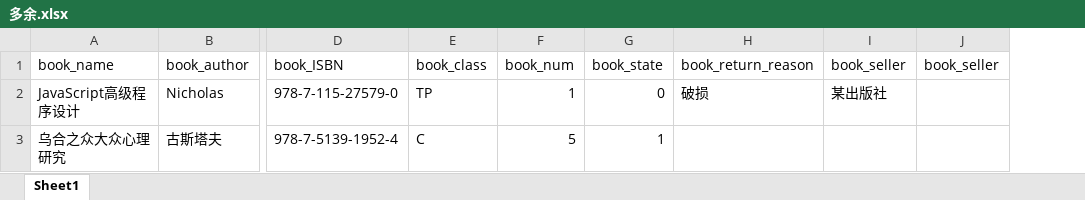
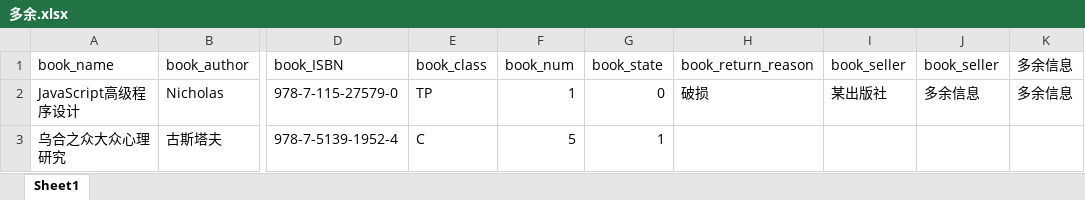
Before and after one commit to Edlison/Library-Management, an Excel workbook: 多余.xlsx, sheet Sheet1, drawn as a sheet; only a part is shown, gaps mark what is left out; values as stored, in another font and other column widths than the file's, no borders; the diff names each change by its address in the sheet, - before the commit and + after, or states it on an @@ line.

```diff
--- a/多余.xlsx (sheet Sheet1)
+++ b/多余.xlsx (sheet Sheet1)
+column K (多余信息), row 2: 多余信息
-J2 (book_seller): (empty)
+J2 (book_seller): 多余信息
```
Also changed, not shown: 14 other files.
